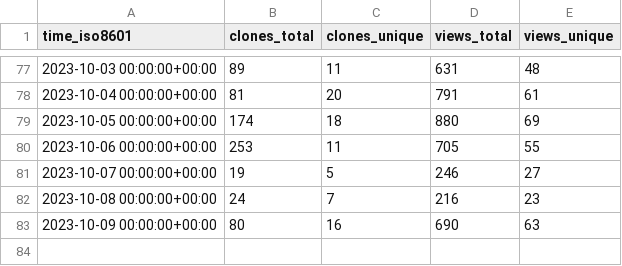
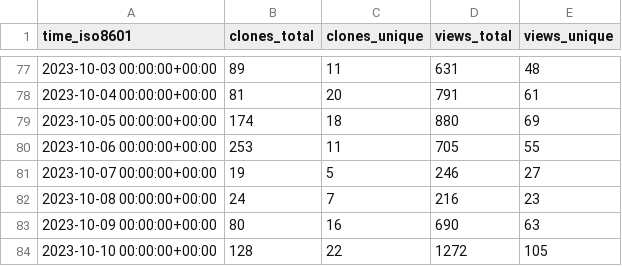
Before and after one commit to archit00sharma/superduperdb, a CSV file: SuperDuperDB/superduperdb/ghrs-data/views_clones_aggregate.csv, drawn as a sheet; only a part is shown, gaps mark what is left out.

```diff
--- a/SuperDuperDB/superduperdb/ghrs-data/views_clones_aggregate.csv
+++ b/SuperDuperDB/superduperdb/ghrs-data/views_clones_aggregate.csv
@@ -83 +83,2 @@ time_iso8601,clones_total,clones_unique,views_total,views_unique
 2023-10-09 00:00:00+00:00,80,16,690,63
+2023-10-10 00:00:00+00:00,128,22,1272,105
```
Also changed, not shown: 1 other file.
